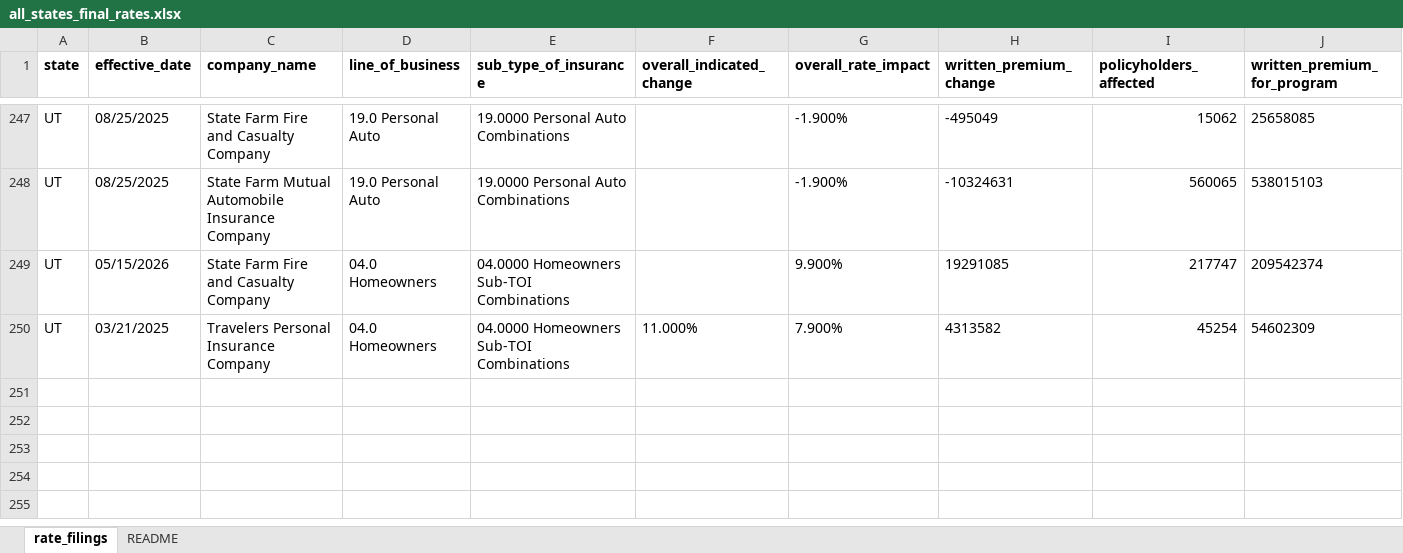
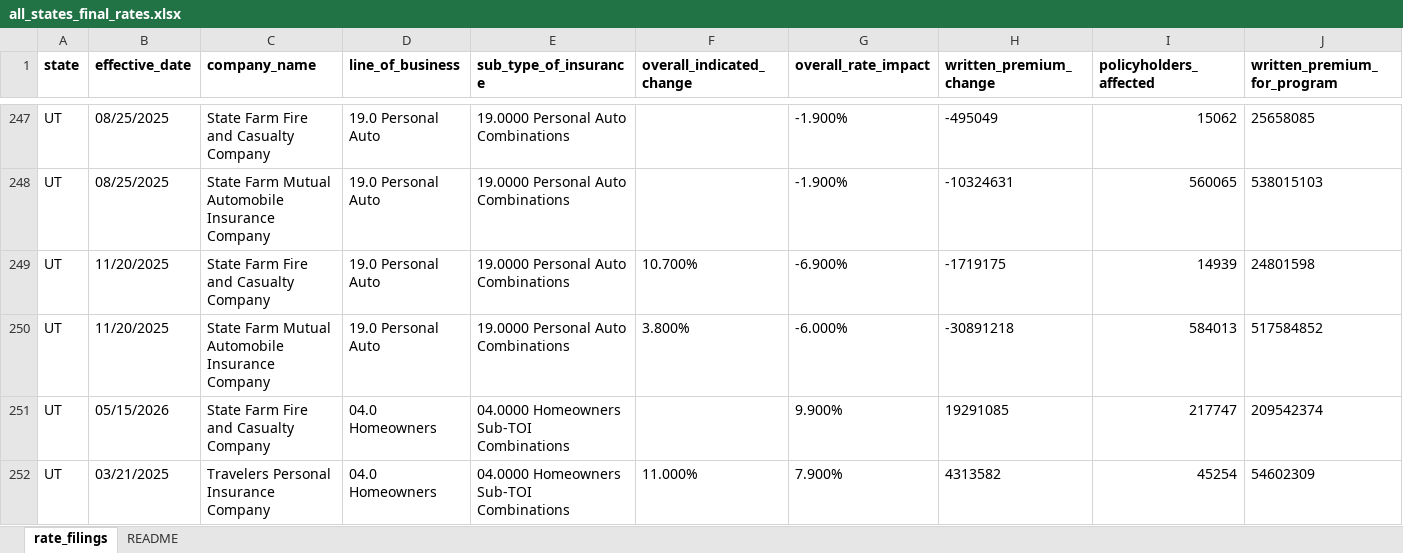
Before and after one commit to AceVon3/AceVonProjects, an Excel workbook: Insurance Rate Data Scraper/output/all_states_final_rates.xlsx, sheet rate_filings, drawn as a sheet; only a part is shown, gaps mark what is left out; values as stored, in another font and other column widths than the file's, no borders; rows hold the shown columns only; the diff names each change by its address in the sheet, - before the commit and + after, or states it on an @@ line.

Commit message:
Fix parser silent failure on full ind+imp + blank max/min rows — recovered 2 rows in UT
A sweep across all 527 cached system PDFs (sweep_silent_parser_failures.py)
found exactly one filing where parse_filing_summary_pdf had
rate_data_applies=True but emitted 0 rows: SFMA-134676709 (UT, State Farm).
The PDF's per-company rate table uses the layout

  State Farm Fire and 10.700% -6.900% $-1,719,175 14,939 $24,801,598 % %
  Casualty Company

— full indicated + impact + premium/policyholder fields, but blank max/min
("% %"). Existing patterns A-E covered every other shape but not this one;
the multi-line subsidiary name was a red herring (the existing continuation
loop folds wrap lines correctly once the first line matches a row pattern).

Added Pattern F to src/utils.py covering the full-ind/imp + blank-max/min
shape, dispatched after A/B and before D/E/C. Verified:

  * SFMA-134676709 now produces 2 rows (was 0).
  * Anchor SFMA-134676753 (ID) still produces all 14 expected fields.
  * Re-ran run_final_rates.py for all 5 states with cached PDFs; only UT
    changed (50 -> 52 rows). ID/WA/CO/OR row counts and field values are
    identical to pre-fix.

5-state total: 249 -> 251.

UT vs AM Best cross-check goes 11/21 (52.4%) -> 13/21 (61.9%) — the two
SFMA-134676709 rows now match AM Best (SF Fire & Casualty -6.9% pol=14939;
SF Mutual Auto -6.0% pol=584013) under the existing tier-2 date-relaxed
match. Remaining 8 missing UT rows (6 submission-window misses on a single
Progressive eff 02/19/25 filing, 1 MGA Insurance keyword gap, 1 American
Economy brand-routing gap) are unchanged scope/coverage gaps documented
in dataset_summary.md.

Adds:
  - sweep_silent_parser_failures.py — sweep tool for future parser audits.

```diff
--- a/Insurance Rate Data Scraper/output/all_states_final_rates.xlsx (sheet rate_filings)
+++ b/Insurance Rate Data Scraper/output/all_states_final_rates.xlsx (sheet rate_filings)
+row 249: UT | 11/20/2025 | State Farm Fire and Casualty Company | 19.0 Personal Auto | 19.0000 Personal Auto Combinations | 10.700% | -6.900% | -1719175 | 14939 | 24801598
+row 250: UT | 11/20/2025 | State Farm Mutual Automobile Insurance Company | 19.0 Personal Auto | 19.0000 Personal Auto Combinations | 3.800% | -6.000% | -30891218 | 584013 | 517584852
```
Also changed, not shown: Insurance Rate Data Scraper/output/co_final_rates.xlsx, Insurance Rate Data Scraper/output/ut_final_rates.xlsx, 6 other files.
